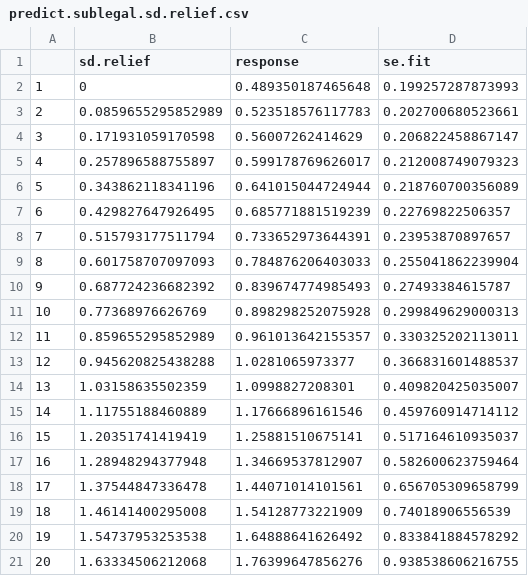
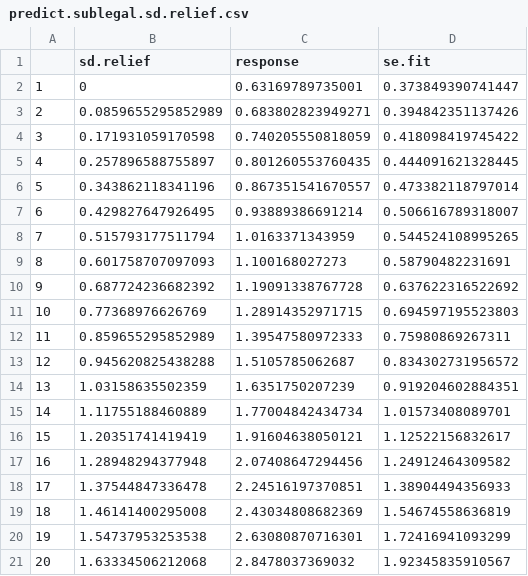
Before and after one commit to UWA-Marine-Ecology-Group-students/Analysis-Aston-Ningaloo, a CSV file: Model Out/predict.sublegal.sd.relief.csv, drawn as a sheet.

```diff
--- a/Model Out/predict.sublegal.sd.relief.csv
+++ b/Model Out/predict.sublegal.sd.relief.csv
@@ -1,21 +1,21 @@
 "","sd.relief","response","se.fit"
-"1",0,0.489350187465648,0.199257287873993
-"2",0.0859655295852989,0.523518576117783,0.202700680523661
-"3",0.171931059170598,0.56007262414629,0.206822458867147
-"4",0.257896588755897,0.599178769626017,0.212008749079323
-"5",0.343862118341196,0.641015044724944,0.218760700356089
-"6",0.429827647926495,0.685771881519239,0.22769822506357
-"7",0.515793177511794,0.733652973644391,0.23953870897657
-"8",0.601758707097093,0.784876206403033,0.255041862239904
-"9",0.687724236682392,0.839674774985493,0.27493384615787
-"10",0.77368976626769,0.898298252075928,0.299849629000313
-"11",0.859655295852989,0.961013642155357,0.330325202113011
-"12",0.945620825438288,1.0281065973377,0.366831601488537
-"13",1.03158635502359,1.0998827208301,0.409820425035007
-"14",1.11755188460889,1.17666896161546,0.459760914714112
-"15",1.20351741419419,1.25881510675141,0.517164610935037
-"16",1.28948294377948,1.34669537812907,0.582600623759464
-"17",1.37544847336478,1.44071014101561,0.656705309658799
-"18",1.46141400295008,1.54128773221909,0.74018906556539
-"19",1.54737953253538,1.64888641626492,0.833841884578292
-"20",1.63334506212068,1.76399647856276,0.938538606216755
+"1",0,0.63169789735001,0.373849390741447
+"2",0.0859655295852989,0.683802823949271,0.394842351137426
+"3",0.171931059170598,0.740205550818059,0.418098419745422
+"4",0.257896588755897,0.801260553760435,0.444091621328445
+"5",0.343862118341196,0.867351541670557,0.473382118797014
+"6",0.429827647926495,0.93889386691214,0.506616789318007
+"7",0.515793177511794,1.0163371343959,0.544524108995265
+"8",0.601758707097093,1.100168027273,0.58790482231691
+"9",0.687724236682392,1.19091338767728,0.637622316522692
+"10",0.77368976626769,1.28914352971715,0.694597195523803
+"11",0.859655295852989,1.39547580972333,0.75980869267311
+"12",0.945620825438288,1.5105785062687,0.834302731956572
+"13",1.03158635502359,1.6351750207239,0.919204602884351
+"14",1.11755188460889,1.77004842434734,1.01573408089701
+"15",1.20351741419419,1.91604638050121,1.12522156832617
+"16",1.28948294377948,2.07408647294456,1.24912464309582
+"17",1.37544847336478,2.24516197370851,1.38904494356933
+"18",1.46141400295008,2.43034808682369,1.54674558636819
+"19",1.54737953253538,2.63080870716301,1.72416941093299
+"20",1.63334506212068,2.8478037369032,1.92345835910567
```
Also changed, not shown: Model Out/ningaloo_all.mod.fits.csv, Model Out/ningaloo_all.var.imp.csv, 22 other files.
